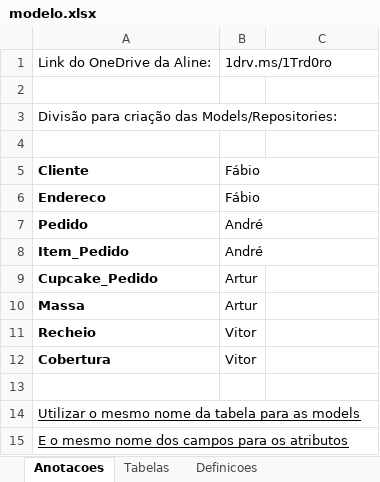
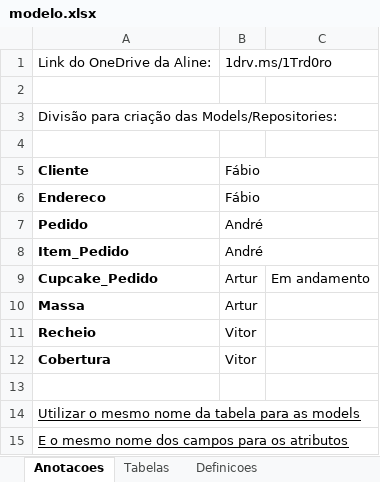
Before and after one commit to fabiocsantana/cupcakeria, an Excel workbook: CupcakeriaOnline/Documentos/modelo.xlsx, sheet Anotacoes, drawn as a sheet; values as stored, in another font and other column widths than the file's, no borders; the diff names each change by its address in the sheet, - before the commit and + after, or states it on an @@ line.

```diff
--- a/CupcakeriaOnline/Documentos/modelo.xlsx (sheet Anotacoes)
+++ b/CupcakeriaOnline/Documentos/modelo.xlsx (sheet Anotacoes)
-C9: (empty)
+C9: Em andamento
```
Also changed, not shown: 1 other file.
